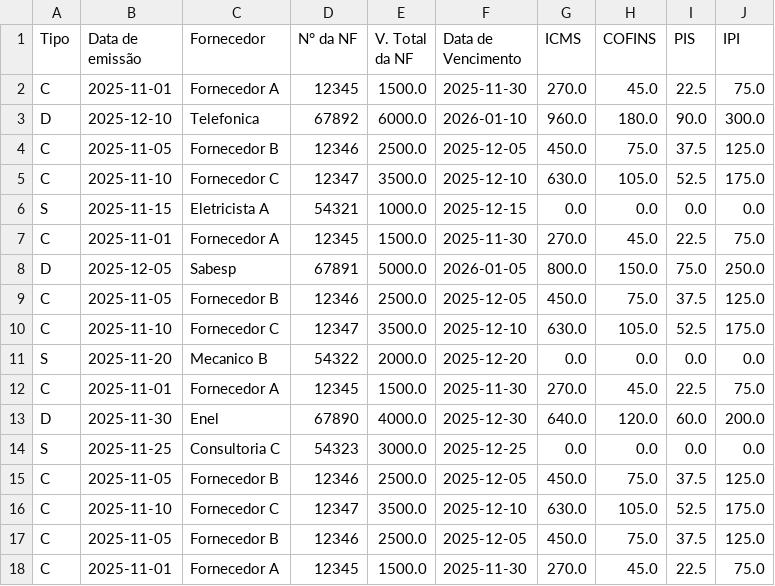
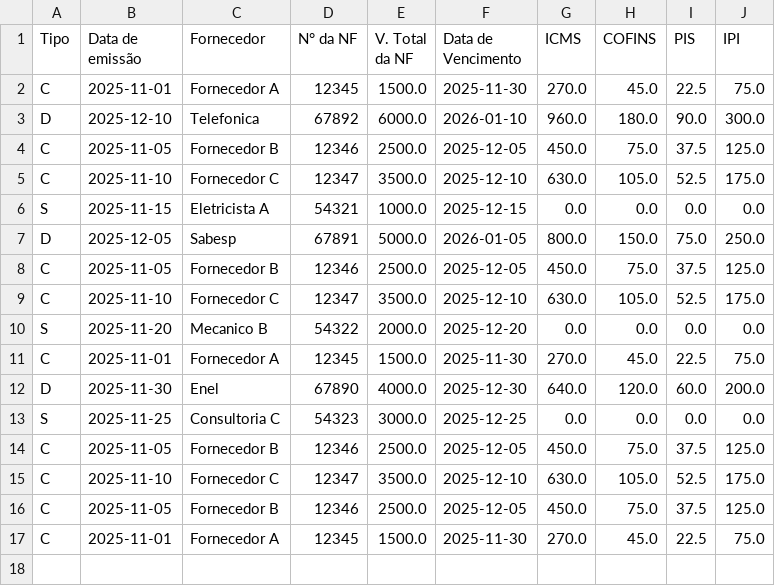
Before and after one commit to DownSkilling-Jobs/DownSkilling-Python-MenuColetaDados, a CSV file: src/Data/Dados.csv (was src/Data/Data2.csv), drawn as a sheet.

```diff
--- a/src/Data/Data2.csv
+++ b/src/Data/Dados.csv
@@ -6,3 +6,2 @@ C,2025-11-10,Fornecedor C,12347,3500.0,2025-12-10,630.0,105.0,52.5,175.0
 S,2025-11-15,Eletricista A,54321,1000.0,2025-12-15,0.0,0.0,0.0,0.0
-C,2025-11-01,Fornecedor A,12345,1500.0,2025-11-30,270.0,45.0,22.5,75.0
 D,2025-12-05,Sabesp,67891,5000.0,2026-01-05,800.0,150.0,75.0,250.0
```
Also changed, not shown: src/Data/Dados_Debug.csv, 3 other files.
